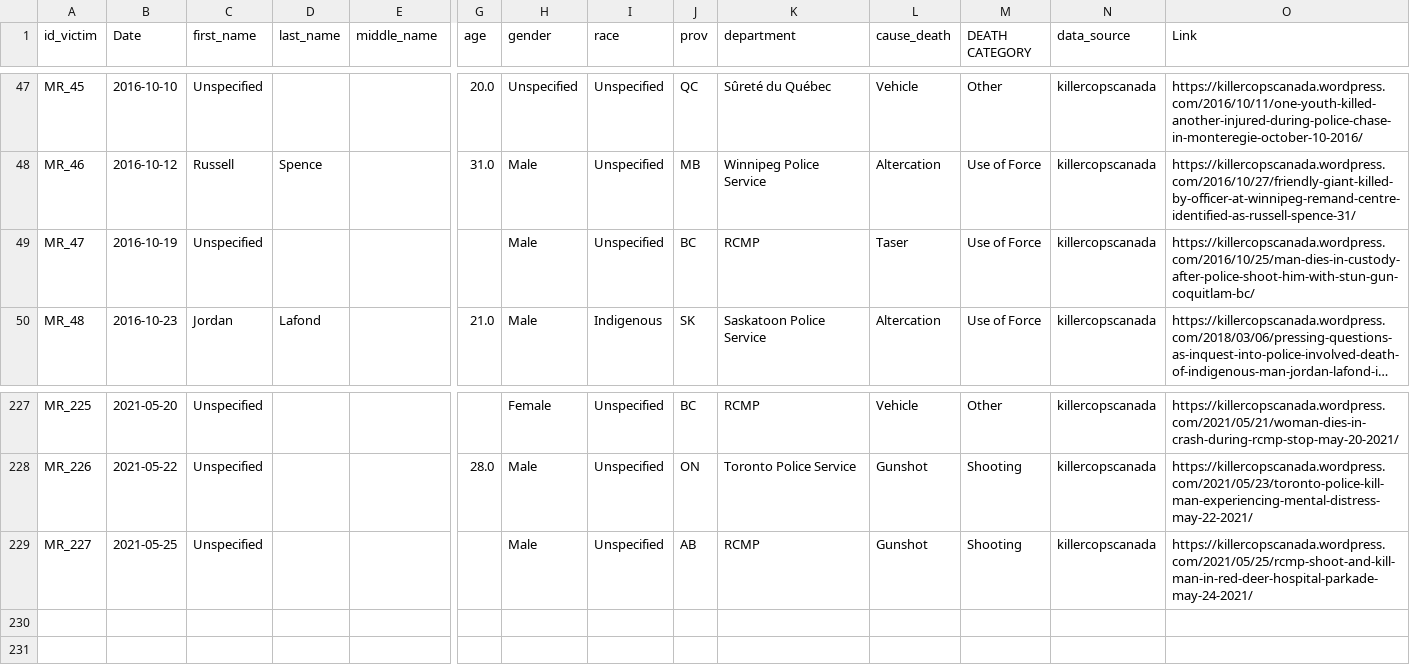
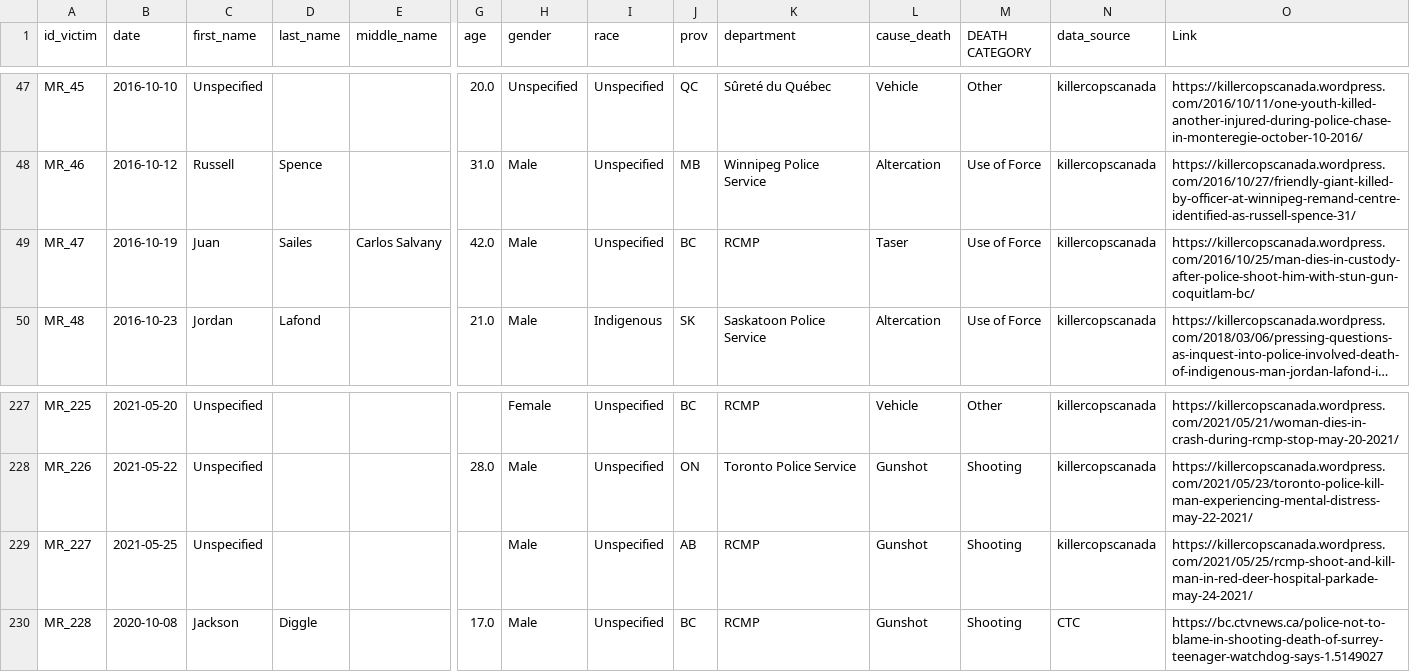
Before and after one commit to June-Skeeter/Police_Involved_Deaths_Canada, a CSV file: Inputs/DataSets/MissingRecords_Skeeter_2021.csv, drawn as a sheet; only a part is shown, gaps mark what is left out; long unchanged cells end in …; rows hold the shown columns only; the diff names each change by its address in the sheet, - before the commit and + after, or states it on an @@ line.

```diff
--- a/Inputs/DataSets/MissingRecords_Skeeter_2021.csv
+++ b/Inputs/DataSets/MissingRecords_Skeeter_2021.csv
-B1: Date
+B1: date
-C49 (first_name): Unspecified
+C49 (first_name): Juan
-D49 (last_name): (empty)
+D49 (last_name): Sailes
-E49 (middle_name): (empty)
+E49 (middle_name): Carlos Salvany
-G49 (age): (empty)
+G49 (age): 42.0
+row 230: MR_228 | 2020-10-08 | Jackson | Diggle |  | 17.0 | Male | Unspecified | BC | RCMP | Gunshot | Shooting | CTC | https://bc.ctvnews.ca/police-not-to-blame-in-shooting-death-of-surrey-teenager-watchdog-says-1.5149027
```
Also changed, not shown: Inputs/DataSets/BC_List_Edited.csv, Inputs/DataSets/Compiled/Victim.csv, 10 other files.
